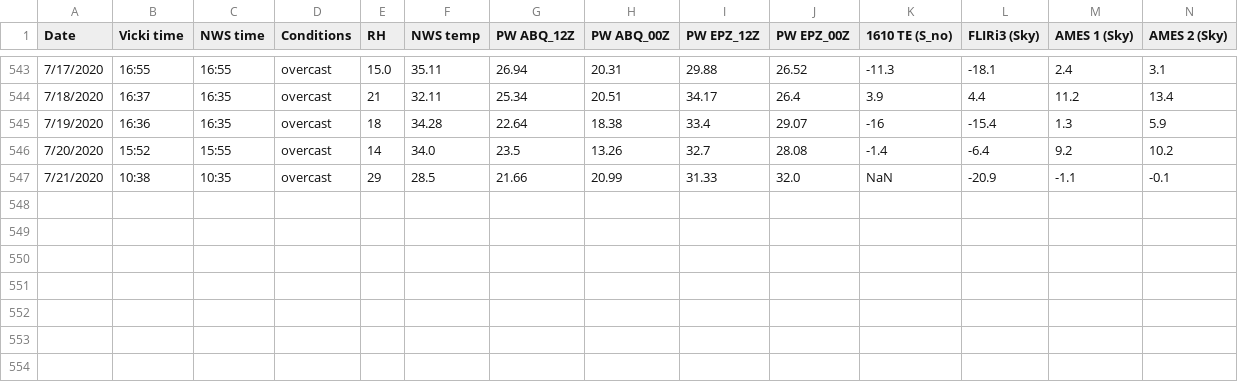
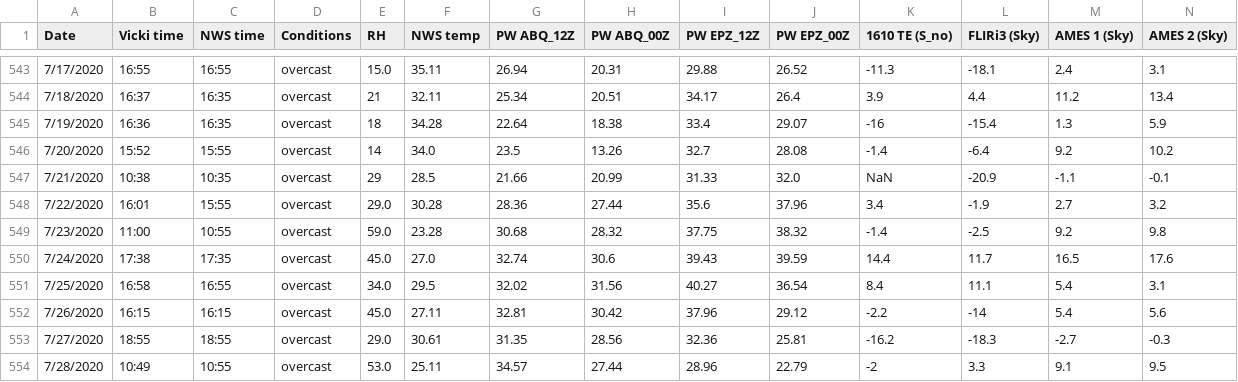
Before and after one commit to physicsgoddess1972/Precipitable-Water-Model, a CSV file: data/master_data.csv, drawn as a sheet; only a part is shown, gaps mark what is left out; rows hold the shown columns only; the diff names each change by its address in the sheet, - before the commit and + after, or states it on an @@ line.

```diff
--- a/data/master_data.csv
+++ b/data/master_data.csv
+row 548: 7/22/2020 | 16:01 | 15:55 | overcast | 29.0 | 30.28 | 28.36 | 27.44 | 35.6 | 37.96 | 3.4 | -1.9 | 2.7 | 3.2
+row 549: 7/23/2020 | 11:00 | 10:55 | overcast | 59.0 | 23.28 | 30.68 | 28.32 | 37.75 | 38.32 | -1.4 | -2.5 | 9.2 | 9.8
+row 550: 7/24/2020 | 17:38 | 17:35 | overcast | 45.0 | 27.0 | 32.74 | 30.6 | 39.43 | 39.59 | 14.4 | 11.7 | 16.5 | 17.6
+row 551: 7/25/2020 | 16:58 | 16:55 | overcast | 34.0 | 29.5 | 32.02 | 31.56 | 40.27 | 36.54 | 8.4 | 11.1 | 5.4 | 3.1
+row 552: 7/26/2020 | 16:15 | 16:15 | overcast | 45.0 | 27.11 | 32.81 | 30.42 | 37.96 | 29.12 | -2.2 | -14 | 5.4 | 5.6
+row 553: 7/27/2020 | 18:55 | 18:55 | overcast | 29.0 | 30.61 | 31.35 | 28.56 | 32.36 | 25.81 | -16.2 | -18.3 | -2.7 | -0.3
+row 554: 7/28/2020 | 10:49 | 10:55 | overcast | 53.0 | 25.11 | 34.57 | 27.44 | 28.96 | 22.79 | -2 | 3.3 | 9.1 | 9.5
```
Also changed, not shown: data/cool_data.csv, 32 other files.
